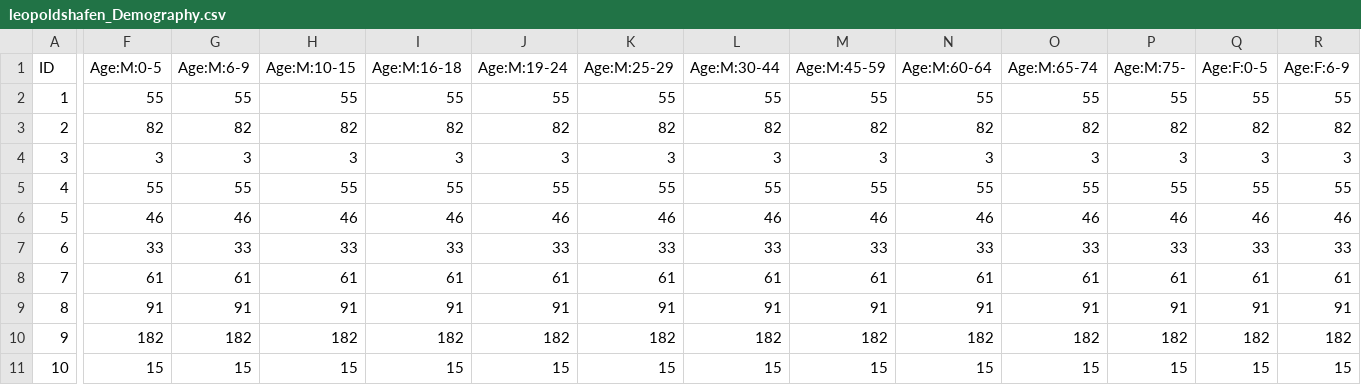
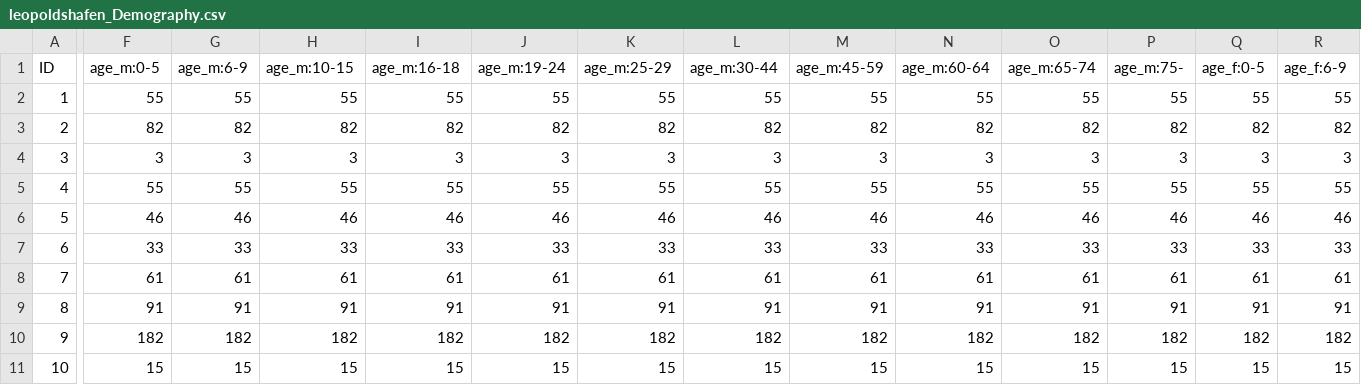
Before and after one commit to kit-ifv/mobitopp, a CSV file: example/data/leopoldshafen/leopoldshafen_Demography.csv, drawn as a sheet; only a part is shown, gaps mark what is left out; the diff covers the shown part only; the diff names each change by its address in the sheet, - before the commit and + after, or states it on an @@ line.

```diff
--- a/example/data/leopoldshafen/leopoldshafen_Demography.csv
+++ b/example/data/leopoldshafen/leopoldshafen_Demography.csv
-F1: Age:M:0-5
+F1: age_m:0-5
-G1: Age:M:6-9
+G1: age_m:6-9
-H1: Age:M:10-15
+H1: age_m:10-15
-I1: Age:M:16-18
+I1: age_m:16-18
-J1: Age:M:19-24
+J1: age_m:19-24
-K1: Age:M:25-29
+K1: age_m:25-29
-L1: Age:M:30-44
+L1: age_m:30-44
-M1: Age:M:45-59
+M1: age_m:45-59
-N1: Age:M:60-64
+N1: age_m:60-64
-O1: Age:M:65-74
+O1: age_m:65-74
-P1: Age:M:75-
+P1: age_m:75-
-Q1: Age:F:0-5
+Q1: age_f:0-5
-R1: Age:F:6-9
+R1: age_f:6-9
```
Also changed, not shown: 21 edited cells elsewhere in this file, 1 other file.
